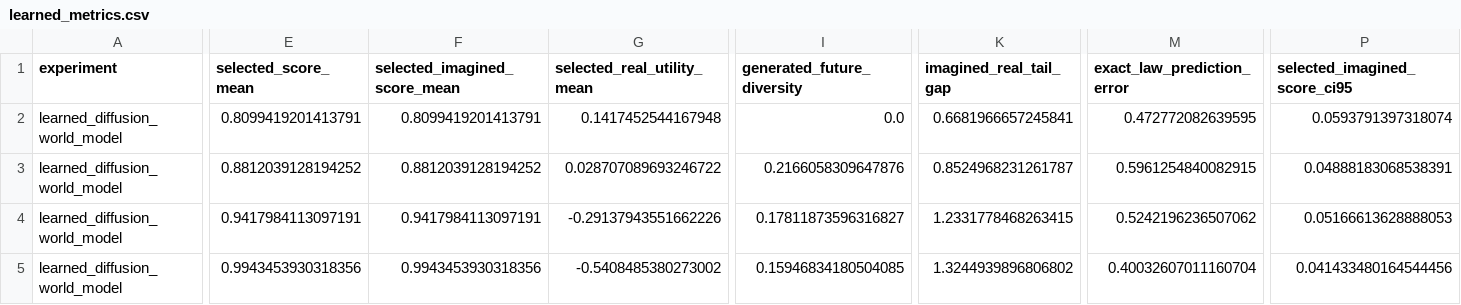
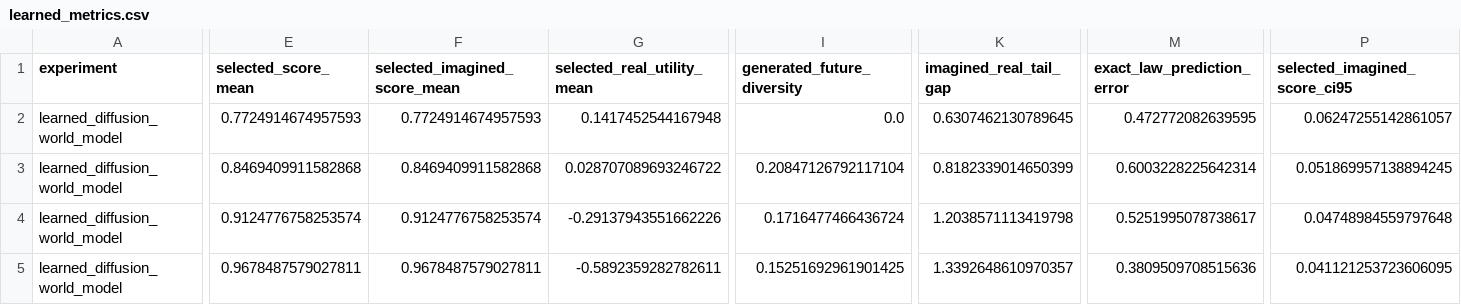
Before and after one commit to Jason-Wang313/diffusion-world-model, a CSV file: results/tables/learned_metrics.csv, drawn as a sheet; only a part is shown, gaps mark what is left out; the diff covers the shown part only; the diff names each change by its address in the sheet, - before the commit and + after, or states it on an @@ line.

```diff
--- a/results/tables/learned_metrics.csv
+++ b/results/tables/learned_metrics.csv
-E2 (selected_score_mean): 0.8099419201413791
+E2 (selected_score_mean): 0.7724914674957593
-F2 (selected_imagined_score_mean): 0.8099419201413791
+F2 (selected_imagined_score_mean): 0.7724914674957593
-K2 (imagined_real_tail_gap): 0.6681966657245841
+K2 (imagined_real_tail_gap): 0.6307462130789645
-P2 (selected_imagined_score_ci95): 0.0593791397318074
+P2 (selected_imagined_score_ci95): 0.06247255142861057
-E3 (selected_score_mean): 0.8812039128194252
+E3 (selected_score_mean): 0.8469409911582868
-F3 (selected_imagined_score_mean): 0.8812039128194252
+F3 (selected_imagined_score_mean): 0.8469409911582868
-I3 (generated_future_diversity): 0.2166058309647876
+I3 (generated_future_diversity): 0.20847126792117104
-K3 (imagined_real_tail_gap): 0.8524968231261787
+K3 (imagined_real_tail_gap): 0.8182339014650399
-M3 (exact_law_prediction_error): 0.5961254840082915
+M3 (exact_law_prediction_error): 0.6003228225642314
-P3 (selected_imagined_score_ci95): 0.04888183068538391
+P3 (selected_imagined_score_ci95): 0.051869957138894245
-E4 (selected_score_mean): 0.9417984113097191
+E4 (selected_score_mean): 0.9124776758253574
-F4 (selected_imagined_score_mean): 0.9417984113097191
+F4 (selected_imagined_score_mean): 0.9124776758253574
-I4 (generated_future_diversity): 0.17811873596316827
+I4 (generated_future_diversity): 0.1716477466436724
-K4 (imagined_real_tail_gap): 1.2331778468263415
+K4 (imagined_real_tail_gap): 1.2038571113419798
-M4 (exact_law_prediction_error): 0.5242196236507062
+M4 (exact_law_prediction_error): 0.5251995078738617
-P4 (selected_imagined_score_ci95): 0.05166613628888053
+P4 (selected_imagined_score_ci95): 0.04748984559797648
-E5 (selected_score_mean): 0.9943453930318356
+E5 (selected_score_mean): 0.9678487579027811
-F5 (selected_imagined_score_mean): 0.9943453930318356
+F5 (selected_imagined_score_mean): 0.9678487579027811
-G5 (selected_real_utility_mean): -0.5408485380273002
+G5 (selected_real_utility_mean): -0.5892359282782611
-I5 (generated_future_diversity): 0.15946834180504085
+I5 (generated_future_diversity): 0.15251692961901425
-K5 (imagined_real_tail_gap): 1.3244939896806802
+K5 (imagined_real_tail_gap): 1.3392648610970357
-M5 (exact_law_prediction_error): 0.40032607011160704
+M5 (exact_law_prediction_error): 0.3809509708515636
-P5 (selected_imagined_score_ci95): 0.041433480164544456
+P5 (selected_imagined_score_ci95): 0.041121253723606095
```
Also changed, not shown: 103 edited cells elsewhere in this file, results/tables/adaptive_n_metrics.csv, results/tables/calibration_diagnostics.csv, 41 other files.
